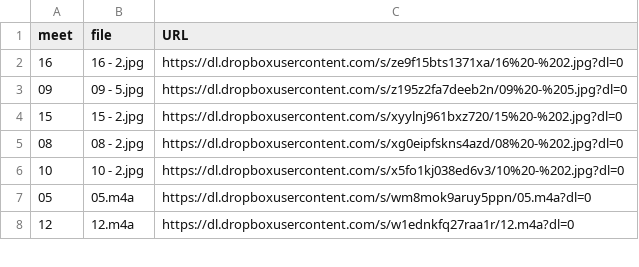
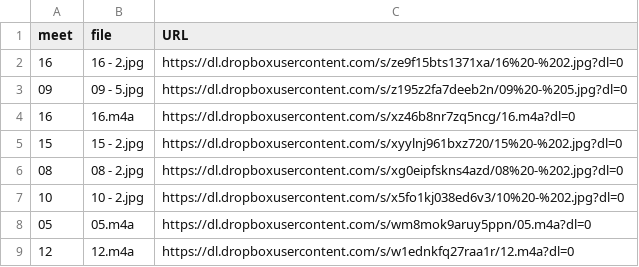
Before and after one commit to dhhepting/dhhepting.github.io, a CSV file: _data/teaching/media/CS-280-201910.csv, drawn as a sheet; only a part is shown.

```diff
--- a/_data/teaching/media/CS-280-201910.csv
+++ b/_data/teaching/media/CS-280-201910.csv
@@ -3,2 +3,3 @@ meet,file,URL
 09,09 - 5.jpg,https://dl.dropboxusercontent.com/s/z195z2fa7deeb2n/09%20-%205.jpg?dl=0
+16,16.m4a,https://dl.dropboxusercontent.com/s/xz46b8nr7zq5ncg/16.m4a?dl=0
 15,15 - 2.jpg,https://dl.dropboxusercontent.com/s/xyylnj961bxz720/15%20-%202.jpg?dl=0
```
Also changed, not shown: 12 other files.
